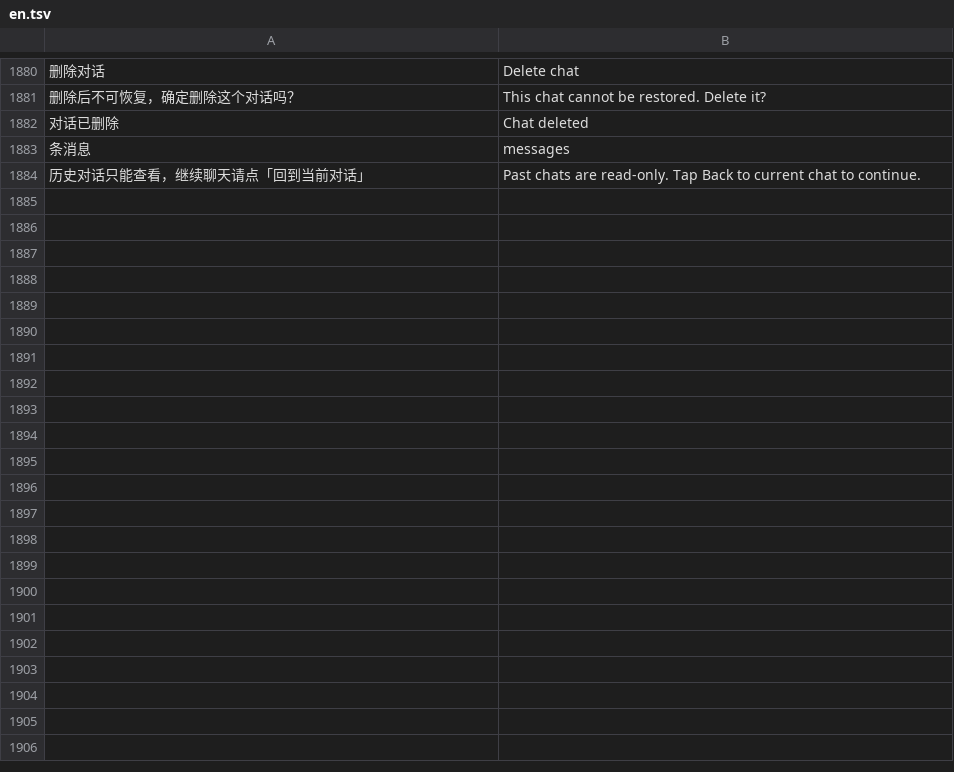
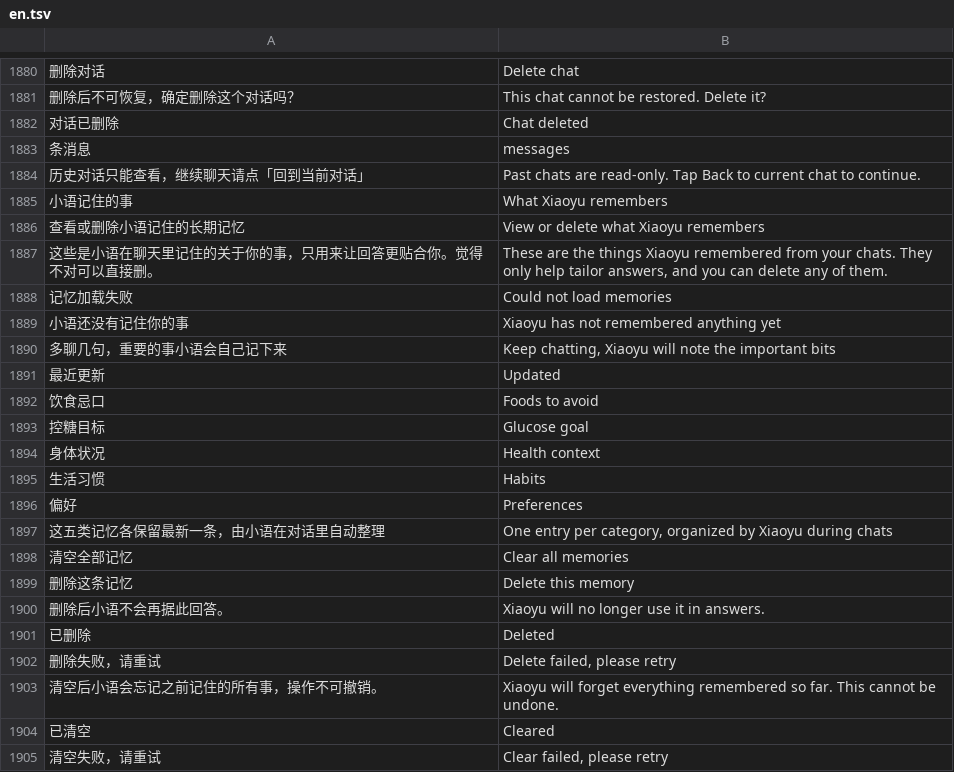
Before and after one commit to xiaoyejinjier/GlucoPilot-frontend, a TSV file: tools/i18n/en.tsv, drawn as a sheet; only a part is shown, gaps mark what is left out; the diff names each change by its address in the sheet, - before the commit and + after, or states it on an @@ line.

Commit message:
feat(ai): 新增「小语记住的事」页面，可查看并删除长期记忆
补的是合规缺口：用户能问小语「你记住了我什么」，也能删掉记错的那条。之前只有后端接口，
小程序里没有任何入口。

- 新页 pages/ai-memory/ai-memory：五类记忆各一张卡（饮食忌口 / 控糖目标 / 身体状况 /
  生活习惯 / 偏好），卡片只显示正文与「最近更新」时间，**不显示置信度百分比**
  （百分数会让人以为这是"准确率"）；单条删除与底部「清空全部记忆」都走
  wx.showModal 二次确认，删除成功后本地立即移除；
- 未知 memoryKey 不丢数据：标签退回原始键名，便于发现"后端加了新类型、前端没跟上"；
- services/api.js：fetchAiMemories / deleteAiMemory（键走 encodeURIComponent）/
  deleteAllAiMemories，三者返回原始响应体，不做归一化（记忆没有 Long id 精度问题）；
- pages/mine 在「我的对话」下方新增入口；app.json 注册页面；
- i18n：tools/i18n/en.tsv 追加 21 条并重跑 node tools/build-i18n.cjs；
- 新增 tools/tests/ai-memory.test.cjs（8 例）：标签映射与未知键、空态、单条删除
  （确认/取消两条路径）、清空（有数据才弹确认）、失败重试、下拉刷新。

验证：全部前端用例 562 例通过（含本页 8 例）、i18n 9 例通过、
git ls-files '*.js' 123 个文件 node --check 全通过。

```diff
--- a/tools/i18n/en.tsv
+++ b/tools/i18n/en.tsv
+row 1885: 小语记住的事 | What Xiaoyu remembers
+row 1886: 查看或删除小语记住的长期记忆 | View or delete what Xiaoyu remembers
+row 1887: 这些是小语在聊天里记住的关于你的事，只用来让回答更贴合你。觉得不对可以直接删。 | These are the things Xiaoyu remembered from your chats. They only help tailor answers, and you can delete any of them.
+row 1888: 记忆加载失败 | Could not load memories
+row 1889: 小语还没有记住你的事 | Xiaoyu has not remembered anything yet
+row 1890: 多聊几句，重要的事小语会自己记下来 | Keep chatting, Xiaoyu will note the important bits
+row 1891: 最近更新 | Updated
+row 1892: 饮食忌口 | Foods to avoid
+row 1893: 控糖目标 | Glucose goal
+row 1894: 身体状况 | Health context
+row 1895: 生活习惯 | Habits
+row 1896: 偏好 | Preferences
+row 1897: 这五类记忆各保留最新一条，由小语在对话里自动整理 | One entry per category, organized by Xiaoyu during chats
+row 1898: 清空全部记忆 | Clear all memories
+row 1899: 删除这条记忆 | Delete this memory
+row 1900: 删除后小语不会再据此回答。 | Xiaoyu will no longer use it in answers.
+row 1901: 已删除 | Deleted
+row 1902: 删除失败，请重试 | Delete failed, please retry
+row 1903: 清空后小语会忘记之前记住的所有事，操作不可撤销。 | Xiaoyu will forget everything remembered so far. This cannot be undone.
+row 1904: 已清空 | Cleared
+row 1905: 清空失败，请重试 | Clear failed, please retry
```
Also changed, not shown: 11 other files.
